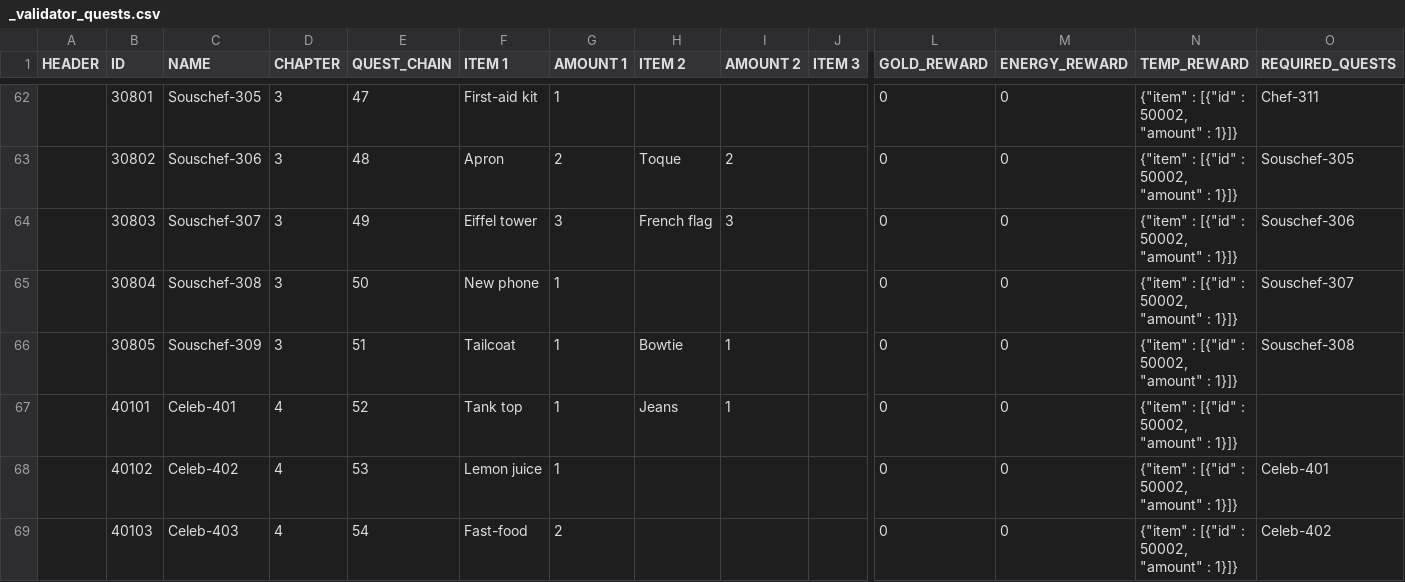
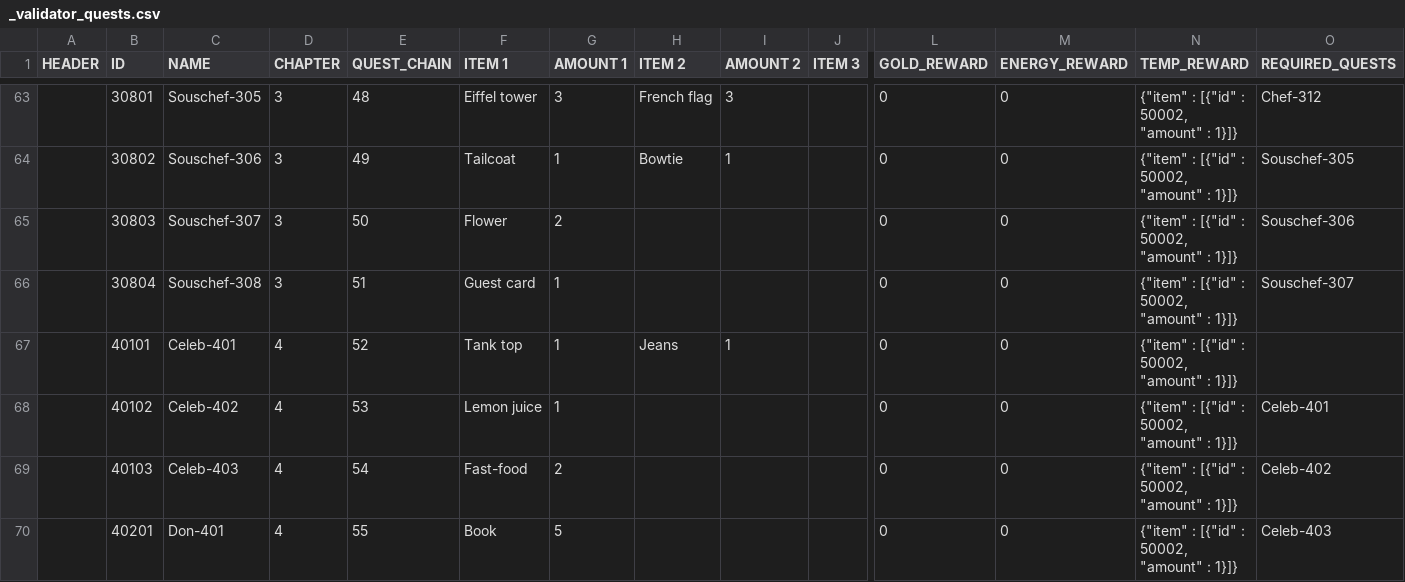
Before and after one commit to corhal/cr-calculator, a CSV file: _validator_quests.csv, drawn as a sheet; only a part is shown, gaps mark what is left out; the shorter side is filled out with more unchanged rows; removed rows and columns are numbered as before the commit, all else as after; rows hold the shown columns only; the diff covers the shown part only; the diff names each change by its address in the sheet, - before the commit and + after, or states it on an @@ line.

```diff
--- a/_validator_quests.csv
+++ b/_validator_quests.csv
-E63 (QUEST_CHAIN): 47
+E63 (QUEST_CHAIN): 48
-F63 (ITEM 1): First-aid kit
+F63 (ITEM 1): Eiffel tower
-G63 (AMOUNT 1): 1
+G63 (AMOUNT 1): 3
-H63 (ITEM 2): (empty)
+H63 (ITEM 2): French flag
-I63 (AMOUNT 2): (empty)
+I63 (AMOUNT 2): 3
-O63 (REQUIRED_QUESTS): Chef-311
+O63 (REQUIRED_QUESTS): Chef-312
-E64 (QUEST_CHAIN): 48
+E64 (QUEST_CHAIN): 49
-F64 (ITEM 1): Apron
+F64 (ITEM 1): Tailcoat
-G64 (AMOUNT 1): 2
+G64 (AMOUNT 1): 1
-H64 (ITEM 2): Toque
+H64 (ITEM 2): Bowtie
-I64 (AMOUNT 2): 2
+I64 (AMOUNT 2): 1
-E65 (QUEST_CHAIN): 49
+E65 (QUEST_CHAIN): 50
-F65 (ITEM 1): Eiffel tower
+F65 (ITEM 1): Flower
-G65 (AMOUNT 1): 3
+G65 (AMOUNT 1): 2
-H65 (ITEM 2): French flag
+H65 (ITEM 2): (empty)
-I65 (AMOUNT 2): 3
+I65 (AMOUNT 2): (empty)
-E66 (QUEST_CHAIN): 50
+E66 (QUEST_CHAIN): 51
-F66 (ITEM 1): New phone
+F66 (ITEM 1): Guest card
-row 66:  | 30805 | Souschef-309 | 3 | 51 | Tailcoat | 1 | Bowtie | 1 |  | 0 | 0 | {"item" : [{"id" : 50002, "amount" : 1}]} | Souschef-308
```
Also changed, not shown: 1 added row and 31 edited cells elsewhere in this file, _validator_missions.csv.
